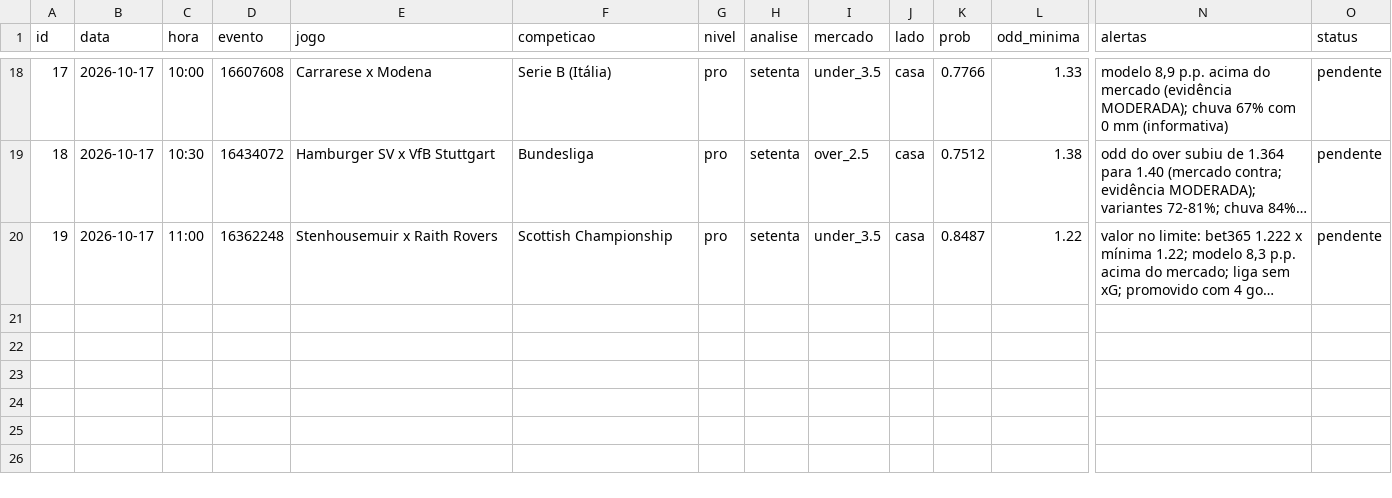
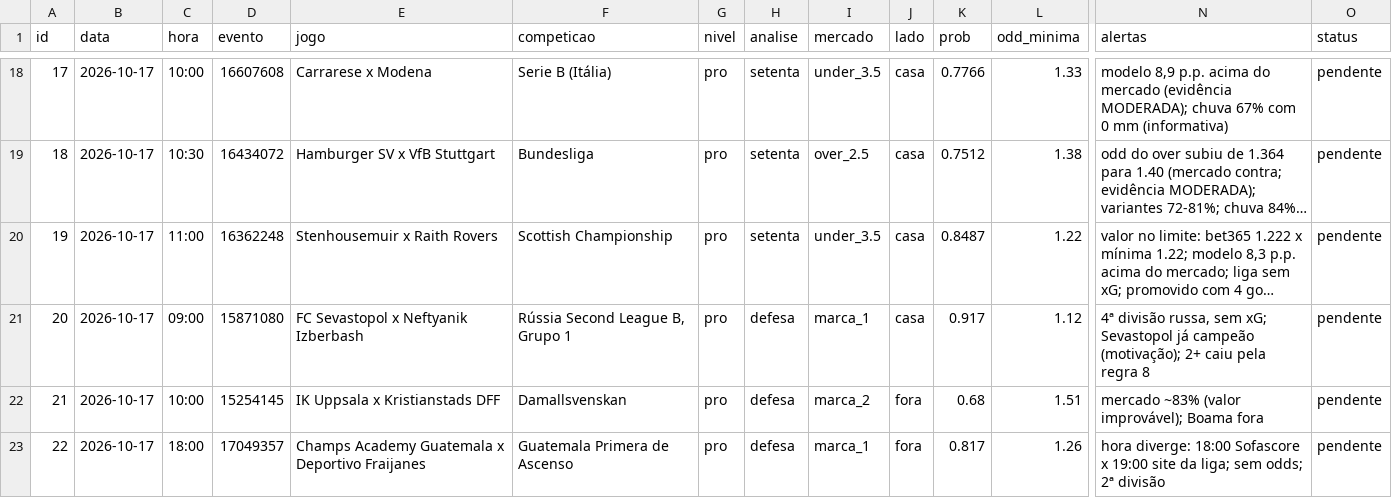
Before and after one commit to danieldarkness05-byte/Pesquisa-de-futebol, a CSV file: dados/previsoes.csv, drawn as a sheet; only a part is shown, gaps mark what is left out; long unchanged cells end in …; rows hold the shown columns only; the diff names each change by its address in the sheet, - before the commit and + after, or states it on an @@ line.

```diff
--- a/dados/previsoes.csv
+++ b/dados/previsoes.csv
+row 21: 20 | 2026-10-17 | 09:00 | 15871080 | FC Sevastopol x Neftyanik Izberbash | Rússia Second League B, Grupo 1 | pro | defesa | marca_1 | casa | 0.917 | 1.12 | 4ª divisão russa, sem xG; Sevastopol já campeão (motivação); 2+ caiu pela regra 8 | pendente
+row 22: 21 | 2026-10-17 | 10:00 | 15254145 | IK Uppsala x Kristianstads DFF | Damallsvenskan | pro | defesa | marca_2 | fora | 0.68 | 1.51 | mercado ~83% (valor improvável); Boama fora | pendente
+row 23: 22 | 2026-10-17 | 18:00 | 17049357 | Champs Academy Guatemala x Deportivo Fraijanes | Guatemala Primera de Ascenso | pro | defesa | marca_1 | fora | 0.817 | 1.26 | hora diverge: 18:00 Sofascore x 19:00 site da liga; sem odds; 2ª divisão | pendente
```
Also changed, not shown: 2 other files.
